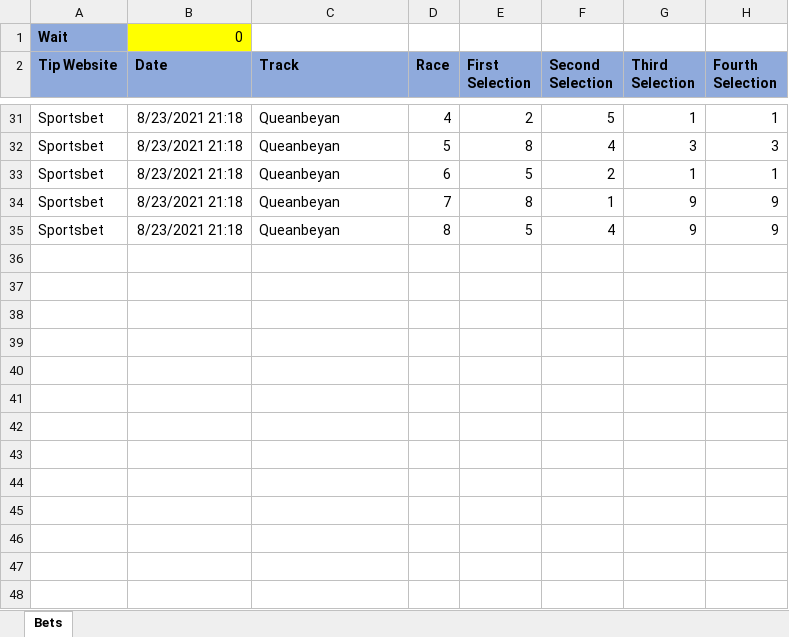
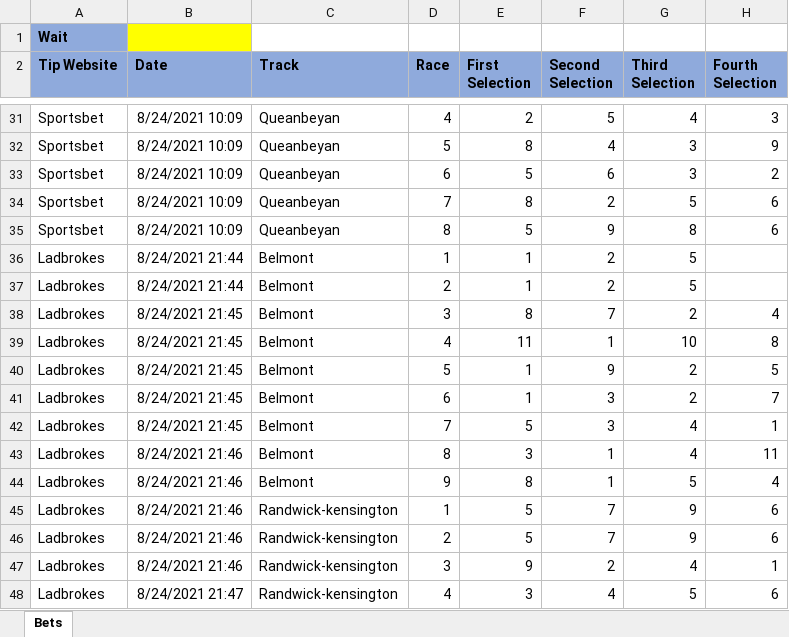
Before and after one commit to Rapid1898-code/Upwork, an Excel workbook: Ethan/ExampleScrapeBets.xlsx, sheet Bets, drawn as a sheet; only a part is shown, gaps mark what is left out; values as stored, in another font and other column widths than the file's, no borders; the diff covers the shown part only; the diff names each change by its address in the sheet, - before the commit and + after, or states it on an @@ line.

```diff
--- a/Ethan/ExampleScrapeBets.xlsx (sheet Bets)
+++ b/Ethan/ExampleScrapeBets.xlsx (sheet Bets)
-B1 (Date): 0
+B1 (Date): (empty)
-B31:B35 (Date): 8/23/2021 21:18
+B31:B35 (Date): 8/24/2021 10:09
-G31 (Third Selection): 1
+G31 (Third Selection): 4
-H31 (Fourth Selection): 1
+H31 (Fourth Selection): 3
-H32 (Fourth Selection): 3
+H32 (Fourth Selection): 9
-F33 (Second Selection): 2
+F33 (Second Selection): 6
-G33 (Third Selection): 1
+G33 (Third Selection): 3
-H33 (Fourth Selection): 1
+H33 (Fourth Selection): 2
-F34 (Second Selection): 1
+F34 (Second Selection): 2
-G34 (Third Selection): 9
+G34 (Third Selection): 5
-H34:H35 (Fourth Selection): 9
+H34:H35 (Fourth Selection): 6
-F35 (Second Selection): 4
+F35 (Second Selection): 9
-G35 (Third Selection): 9
+G35 (Third Selection): 8
+row 36: Ladbrokes | 8/24/2021 21:44 | Belmont | 1 | 1 | 2 | 5
+row 37: Ladbrokes | 8/24/2021 21:44 | Belmont | 2 | 1 | 2 | 5
+row 38: Ladbrokes | 8/24/2021 21:45 | Belmont | 3 | 8 | 7 | 2 | 4
+row 39: Ladbrokes | 8/24/2021 21:45 | Belmont | 4 | 11 | 1 | 10 | 8
+row 40: Ladbrokes | 8/24/2021 21:45 | Belmont | 5 | 1 | 9 | 2 | 5
+row 41: Ladbrokes | 8/24/2021 21:45 | Belmont | 6 | 1 | 3 | 2 | 7
+row 42: Ladbrokes | 8/24/2021 21:45 | Belmont | 7 | 5 | 3 | 4 | 1
+row 43: Ladbrokes | 8/24/2021 21:46 | Belmont | 8 | 3 | 1 | 4 | 11
+row 44: Ladbrokes | 8/24/2021 21:46 | Belmont | 9 | 8 | 1 | 5 | 4
+row 45: Ladbrokes | 8/24/2021 21:46 | Randwick-kensington | 1 | 5 | 7 | 9 | 6
+row 46: Ladbrokes | 8/24/2021 21:46 | Randwick-kensington | 2 | 5 | 7 | 9 | 6
+row 47: Ladbrokes | 8/24/2021 21:46 | Randwick-kensington | 3 | 9 | 2 | 4 | 1
+row 48: Ladbrokes | 8/24/2021 21:47 | Randwick-kensington | 4 | 3 | 4 | 5 | 6
```
Also changed, not shown: 42 added rows and 79 edited cells elsewhere in this sheet, Ethan/ScrapeBets.xlsx, 1 other file.
